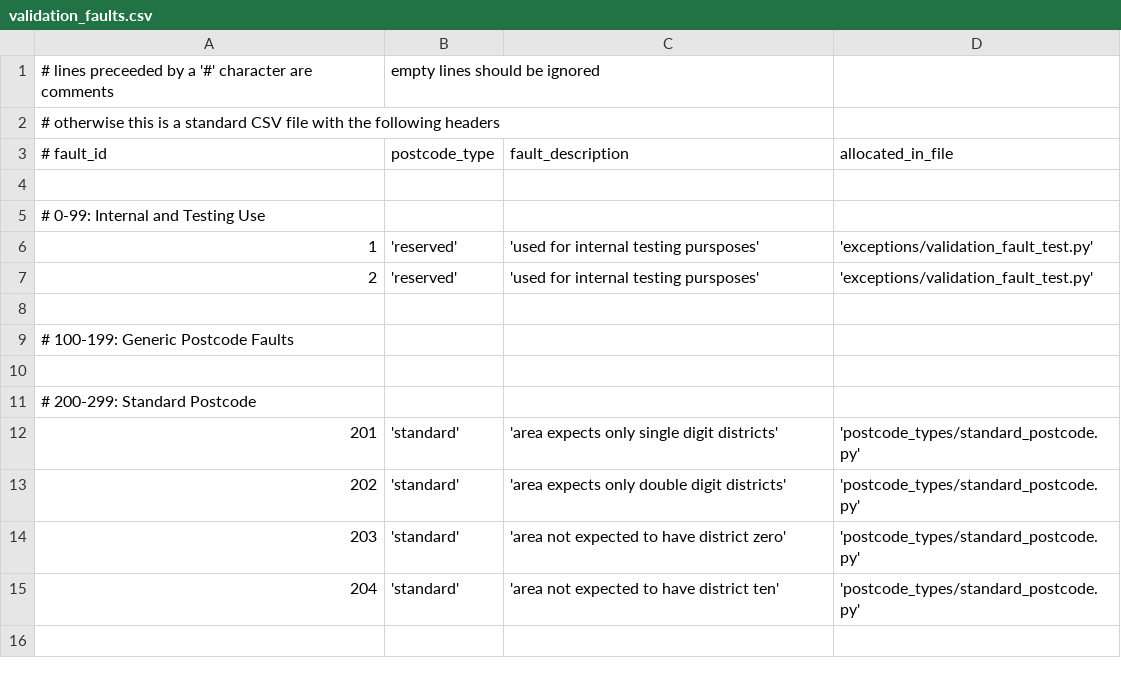
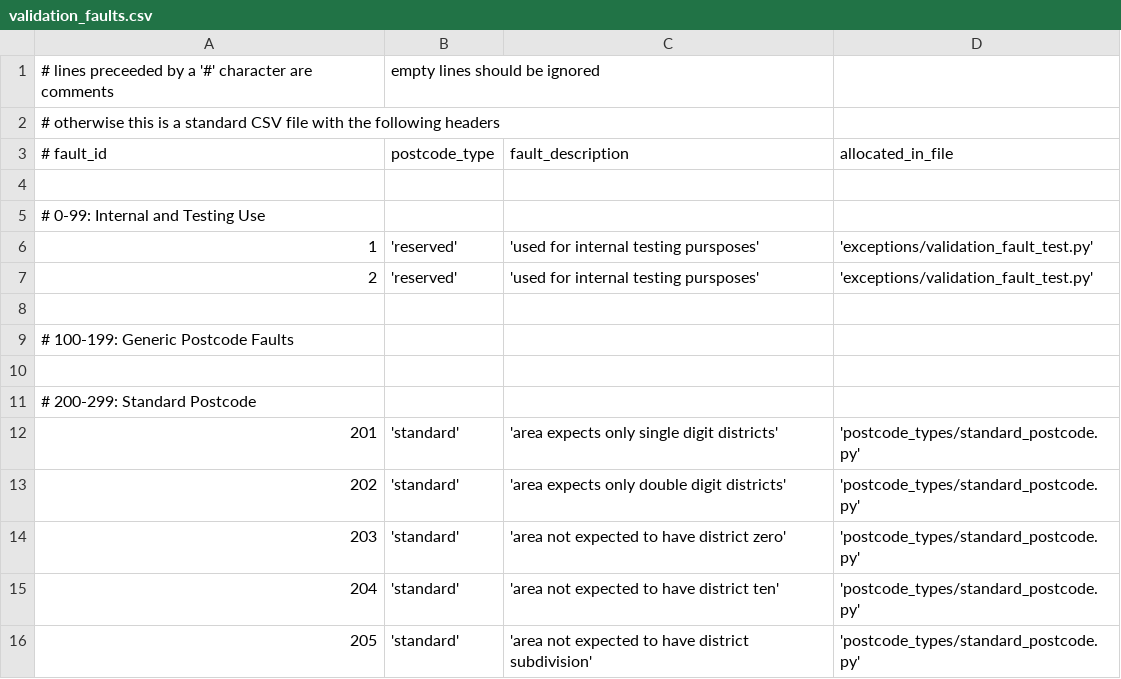
Before and after one commit to WintersDeep/wintersdeep_postcode, a CSV file: reference/validation_faults.csv, drawn as a sheet; the diff names each change by its address in the sheet, - before the commit and + after, or states it on an @@ line.

Commit message:
ADDED: validation of postcode areas with district subdivision.

```diff
--- a/reference/validation_faults.csv
+++ b/reference/validation_faults.csv
+row 16: 205 | 'standard' | 'area not expected to have district subdivision' | 'postcode_types/standard_postcode.py'
```
Also changed, not shown: 3 other files.
